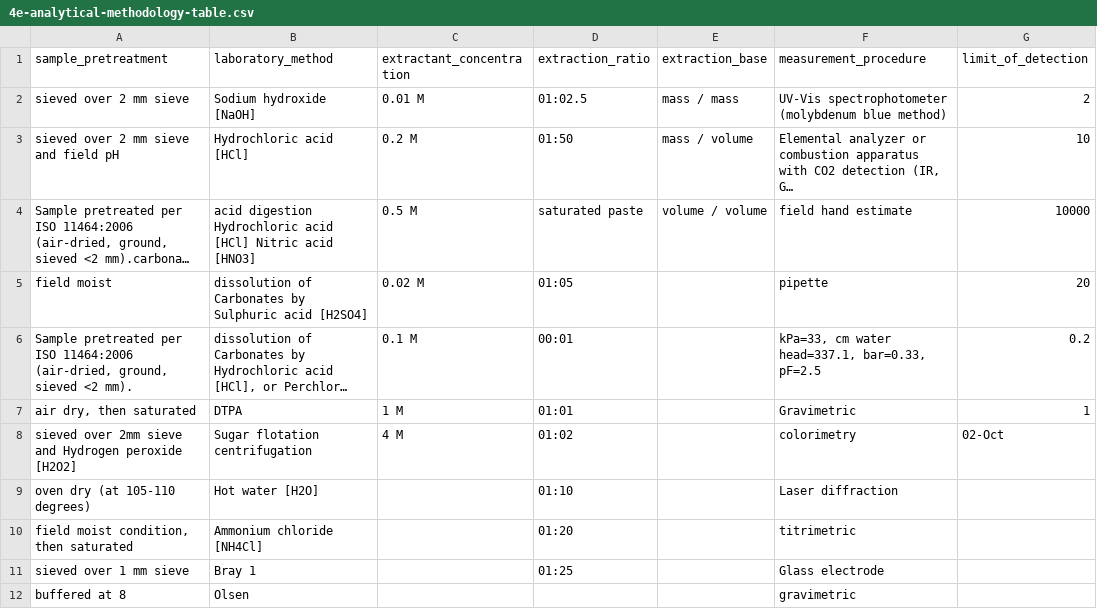
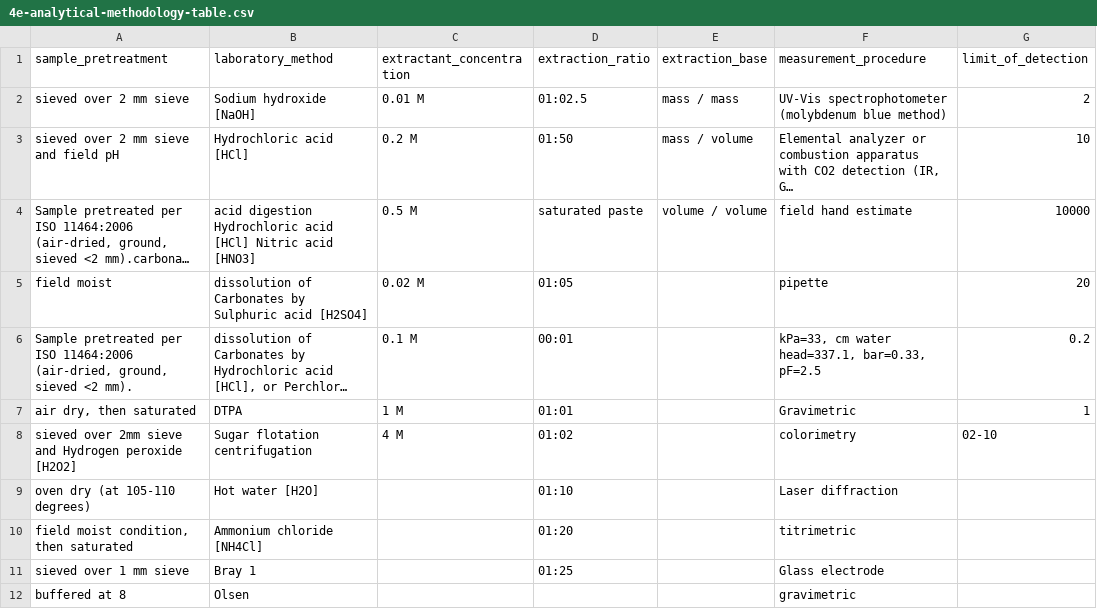
Before and after one commit to varda-ag/soilhive-core, a CSV file: docs/data-model/4e-analytical-methodology-table.csv, drawn as a sheet; only a part is shown; long unchanged cells end in ….

```diff
--- a/docs/data-model/4e-analytical-methodology-table.csv
+++ b/docs/data-model/4e-analytical-methodology-table.csv
@@ -7,3 +7,3 @@ field moist,dissolution of Carbonates by Sulphuric acid [H2SO4],0.02 M,01:05,,pi
 "air dry, then saturated",DTPA,1 M,01:01,,Gravimetric,1
-sieved over 2mm sieve and Hydrogen peroxide [H2O2],Sugar flotation centrifugation,4 M,01:02,,colorimetry,02-Oct
+sieved over 2mm sieve and Hydrogen peroxide [H2O2],Sugar flotation centrifugation,4 M,01:02,,colorimetry,02-10
 oven dry (at 105-110 degrees),Hot water [H2O],,01:10,,Laser diffraction,
```
Also changed, not shown: 1 other file.
